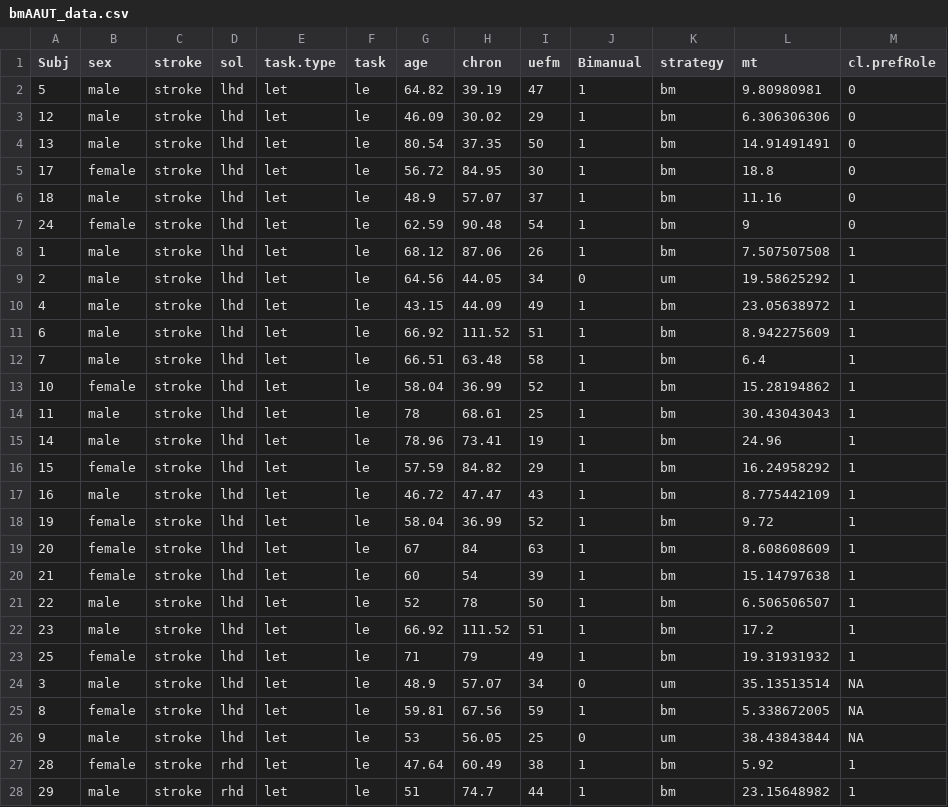
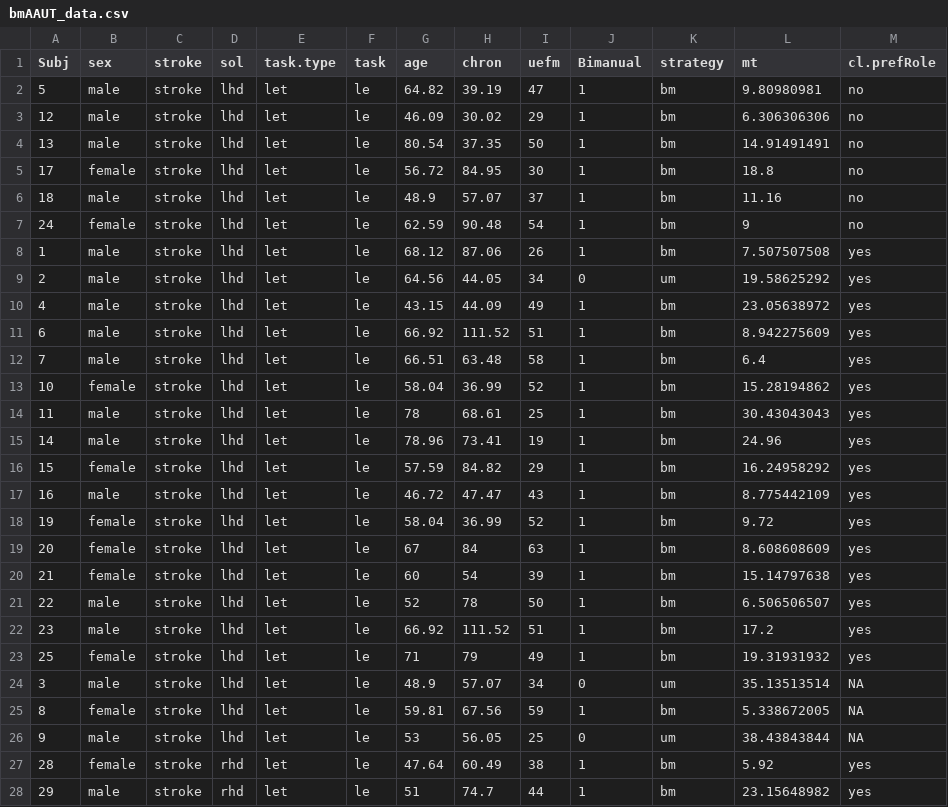
Before and after one commit to rinivarg/bmAAUT, a CSV file: bmAAUT_data.csv, drawn as a sheet; only a part is shown; the diff covers the shown part only.

```diff
--- a/bmAAUT_data.csv
+++ b/bmAAUT_data.csv
@@ -1,24 +1,24 @@
 Subj,sex,stroke,sol,task.type,task,age,chron,uefm,Bimanual,strategy,mt,cl.prefRole
-5,male,stroke,lhd,let,le,64.82,39.19,47,1,bm,9.80980981,0
-12,male,stroke,lhd,let,le,46.09,30.02,29,1,bm,6.306306306,0
-13,male,stroke,lhd,let,le,80.54,37.35,50,1,bm,14.91491491,0
-17,female,stroke,lhd,let,le,56.72,84.95,30,1,bm,18.8,0
-18,male,stroke,lhd,let,le,48.9,57.07,37,1,bm,11.16,0
-24,female,stroke,lhd,let,le,62.59,90.48,54,1,bm,9,0
-1,male,stroke,lhd,let,le,68.12,87.06,26,1,bm,7.507507508,1
-2,male,stroke,lhd,let,le,64.56,44.05,34,0,um,19.58625292,1
-4,male,stroke,lhd,let,le,43.15,44.09,49,1,bm,23.05638972,1
-6,male,stroke,lhd,let,le,66.92,111.52,51,1,bm,8.942275609,1
-7,male,stroke,lhd,let,le,66.51,63.48,58,1,bm,6.4,1
-10,female,stroke,lhd,let,le,58.04,36.99,52,1,bm,15.28194862,1
-11,male,stroke,lhd,let,le,78,68.61,25,1,bm,30.43043043,1
-14,male,stroke,lhd,let,le,78.96,73.41,19,1,bm,24.96,1
-15,female,stroke,lhd,let,le,57.59,84.82,29,1,bm,16.24958292,1
-16,male,stroke,lhd,let,le,46.72,47.47,43,1,bm,8.775442109,1
-19,female,stroke,lhd,let,le,58.04,36.99,52,1,bm,9.72,1
-20,female,stroke,lhd,let,le,67,84,63,1,bm,8.608608609,1
-21,female,stroke,lhd,let,le,60,54,39,1,bm,15.14797638,1
-22,male,stroke,lhd,let,le,52,78,50,1,bm,6.506506507,1
-23,male,stroke,lhd,let,le,66.92,111.52,51,1,bm,17.2,1
-25,female,stroke,lhd,let,le,71,79,49,1,bm,19.31931932,1
+5,male,stroke,lhd,let,le,64.82,39.19,47,1,bm,9.80980981,no
+12,male,stroke,lhd,let,le,46.09,30.02,29,1,bm,6.306306306,no
+13,male,stroke,lhd,let,le,80.54,37.35,50,1,bm,14.91491491,no
+17,female,stroke,lhd,let,le,56.72,84.95,30,1,bm,18.8,no
+18,male,stroke,lhd,let,le,48.9,57.07,37,1,bm,11.16,no
+24,female,stroke,lhd,let,le,62.59,90.48,54,1,bm,9,no
+1,male,stroke,lhd,let,le,68.12,87.06,26,1,bm,7.507507508,yes
+2,male,stroke,lhd,let,le,64.56,44.05,34,0,um,19.58625292,yes
+4,male,stroke,lhd,let,le,43.15,44.09,49,1,bm,23.05638972,yes
+6,male,stroke,lhd,let,le,66.92,111.52,51,1,bm,8.942275609,yes
+7,male,stroke,lhd,let,le,66.51,63.48,58,1,bm,6.4,yes
+10,female,stroke,lhd,let,le,58.04,36.99,52,1,bm,15.28194862,yes
+11,male,stroke,lhd,let,le,78,68.61,25,1,bm,30.43043043,yes
+14,male,stroke,lhd,let,le,78.96,73.41,19,1,bm,24.96,yes
+15,female,stroke,lhd,let,le,57.59,84.82,29,1,bm,16.24958292,yes
+16,male,stroke,lhd,let,le,46.72,47.47,43,1,bm,8.775442109,yes
+19,female,stroke,lhd,let,le,58.04,36.99,52,1,bm,9.72,yes
+20,female,stroke,lhd,let,le,67,84,63,1,bm,8.608608609,yes
+21,female,stroke,lhd,let,le,60,54,39,1,bm,15.14797638,yes
+22,male,stroke,lhd,let,le,52,78,50,1,bm,6.506506507,yes
+23,male,stroke,lhd,let,le,66.92,111.52,51,1,bm,17.2,yes
+25,female,stroke,lhd,let,le,71,79,49,1,bm,19.31931932,yes
 3,male,stroke,lhd,let,le,48.9,57.07,34,0,um,35.13513514,NA
@@ -26,3 +26,3 @@ Subj,sex,stroke,sol,task.type,task,age,chron,uefm,Bimanual,strategy,mt,cl.prefRo
 9,male,stroke,lhd,let,le,53,56.05,25,0,um,38.43843844,NA
-28,female,stroke,rhd,let,le,47.64,60.49,38,1,bm,5.92,1
-29,male,stroke,rhd,let,le,51,74.7,44,1,bm,23.15648982,1
+28,female,stroke,rhd,let,le,47.64,60.49,38,1,bm,5.92,yes
+29,male,stroke,rhd,let,le,51,74.7,44,1,bm,23.15648982,yes
```
Also changed, not shown: 66 edited cells elsewhere in this file, 1 other file.
